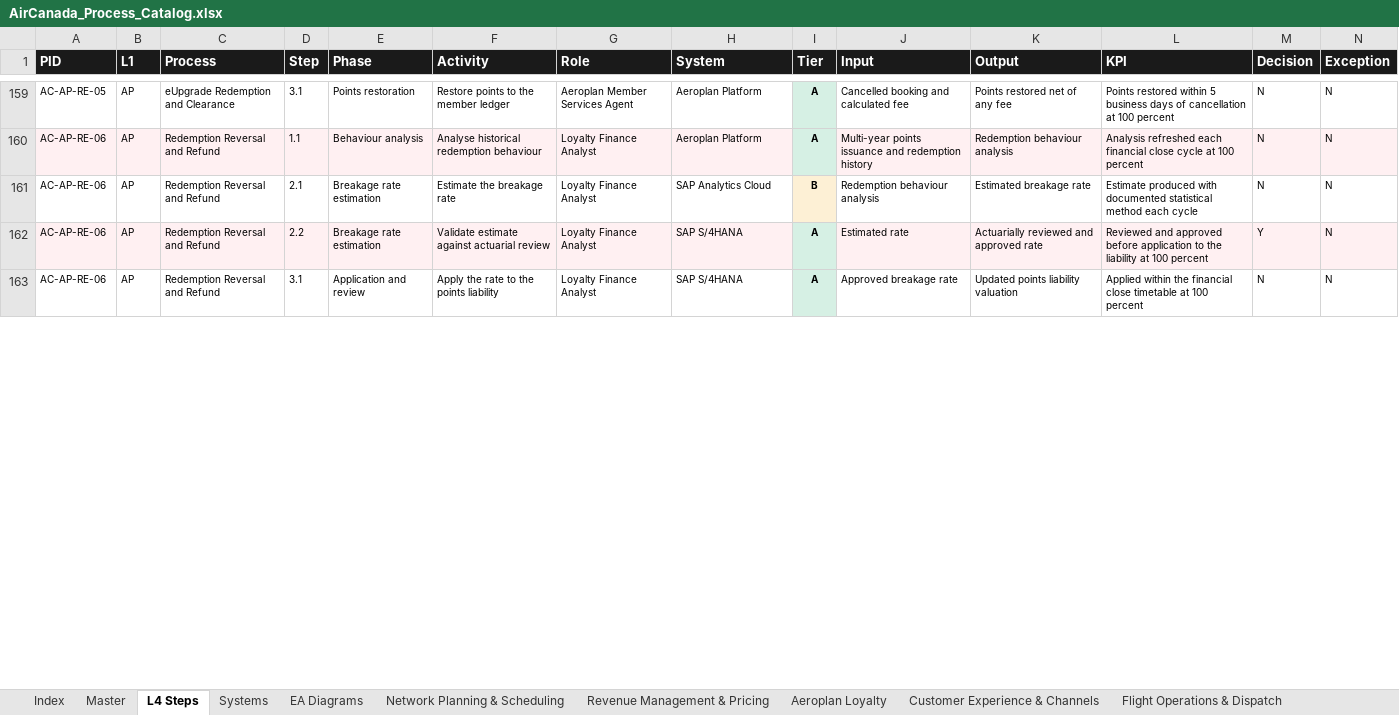
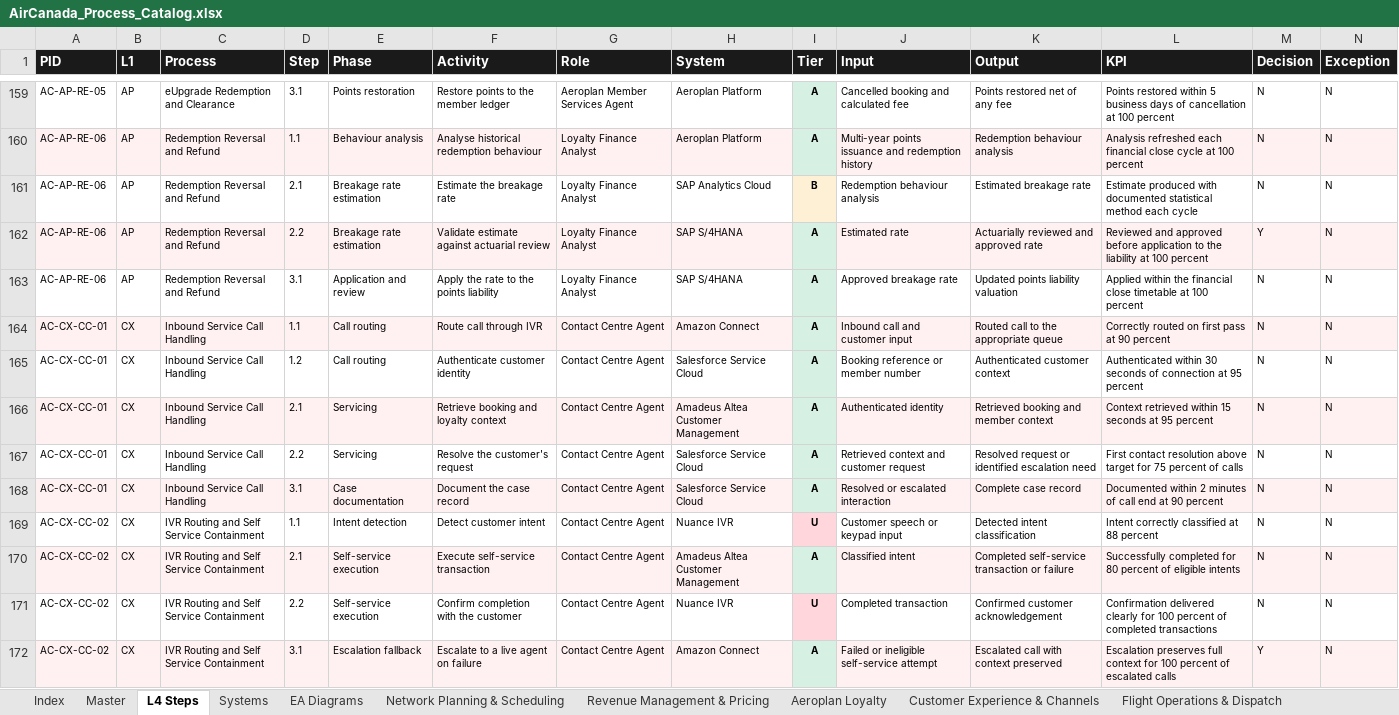
Before and after one commit to ghatk047/AirCanadaProcessWiki, an Excel workbook: data/AirCanada_Process_Catalog.xlsx, sheet L4 Steps, drawn as a sheet; only a part is shown, gaps mark what is left out; values as stored, in another font and other column widths than the file's, no borders; table styles not drawn; rows hold the shown columns only; the diff covers the shown part only; the diff names each change by its address in the sheet, - before the commit and + after, or states it on an @@ line.

```diff
--- a/data/AirCanada_Process_Catalog.xlsx (sheet L4 Steps)
+++ b/data/AirCanada_Process_Catalog.xlsx (sheet L4 Steps)
+row 164: AC-CX-CC-01 | CX | Inbound Service Call Handling | 1.1 | Call routing | Route call through IVR | Contact Centre Agent | Amazon Connect | A | Inbound call and customer input | Routed call to the appropriate queue | Correctly routed on first pass at 90 percent | N | N
+row 165: AC-CX-CC-01 | CX | Inbound Service Call Handling | 1.2 | Call routing | Authenticate customer identity | Contact Centre Agent | Salesforce Service Cloud | A | Booking reference or member number | Authenticated customer context | Authenticated within 30 seconds of connection at 95 percent | N | N
+row 166: AC-CX-CC-01 | CX | Inbound Service Call Handling | 2.1 | Servicing | Retrieve booking and loyalty context | Contact Centre Agent | Amadeus Altea Customer Management | A | Authenticated identity | Retrieved booking and member context | Context retrieved within 15 seconds at 95 percent | N | N
+row 167: AC-CX-CC-01 | CX | Inbound Service Call Handling | 2.2 | Servicing | Resolve the customer's request | Contact Centre Agent | Salesforce Service Cloud | A | Retrieved context and customer request | Resolved request or identified escalation need | First contact resolution above target for 75 percent of calls | N | N
+row 168: AC-CX-CC-01 | CX | Inbound Service Call Handling | 3.1 | Case documentation | Document the case record | Contact Centre Agent | Salesforce Service Cloud | A | Resolved or escalated interaction | Complete case record | Documented within 2 minutes of call end at 90 percent | N | N
+row 169: AC-CX-CC-02 | CX | IVR Routing and Self Service Containment | 1.1 | Intent detection | Detect customer intent | Contact Centre Agent | Nuance IVR | U | Customer speech or keypad input | Detected intent classification | Intent correctly classified at 88 percent | N | N
+row 170: AC-CX-CC-02 | CX | IVR Routing and Self Service Containment | 2.1 | Self-service execution | Execute self-service transaction | Contact Centre Agent | Amadeus Altea Customer Management | A | Classified intent | Completed self-service transaction or failure | Successfully completed for 80 percent of eligible intents | N | N
+row 171: AC-CX-CC-02 | CX | IVR Routing and Self Service Containment | 2.2 | Self-service execution | Confirm completion with the customer | Contact Centre Agent | Nuance IVR | U | Completed transaction | Confirmed customer acknowledgement | Confirmation delivered clearly for 100 percent of completed transactions | N | N
+row 172: AC-CX-CC-02 | CX | IVR Routing and Self Service Containment | 3.1 | Escalation fallback | Escalate to a live agent on failure | Contact Centre Agent | Amazon Connect | A | Failed or ineligible self-service attempt | Escalated call with context preserved | Escalation preserves full context for 100 percent of escalated calls | Y | N
```
Also changed, not shown: 93 added rows elsewhere in this sheet, sheet Master, sheet Customer Experience & Channels, sheet Systems, sheet Index, 56 other files.
